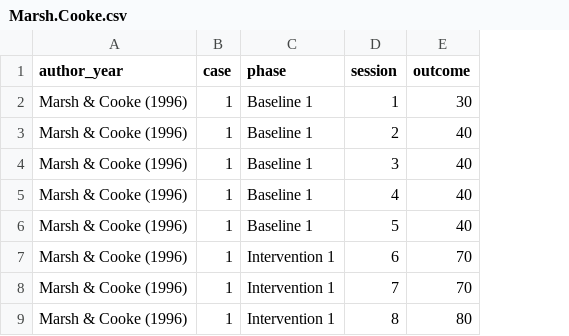
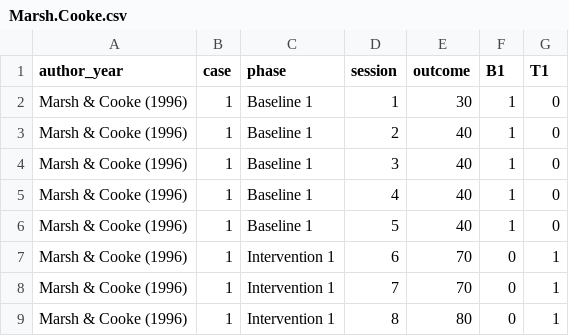
Before and after one commit to mshin77/2022ksse, a CSV file: Marsh.Cooke.csv, drawn as a sheet; only a part is shown; the diff names each change by its address in the sheet, - before the commit and + after, or states it on an @@ line.

Commit message:
data

```diff
--- a/Marsh.Cooke.csv
+++ b/Marsh.Cooke.csv
+column F (B1), rows 2-9: 1 | 1 | 1 | 1 | 1 | 0 | 0 | 0
+column G (T1), rows 2-9: 0 | 0 | 0 | 0 | 0 | 1 | 1 | 1
```
